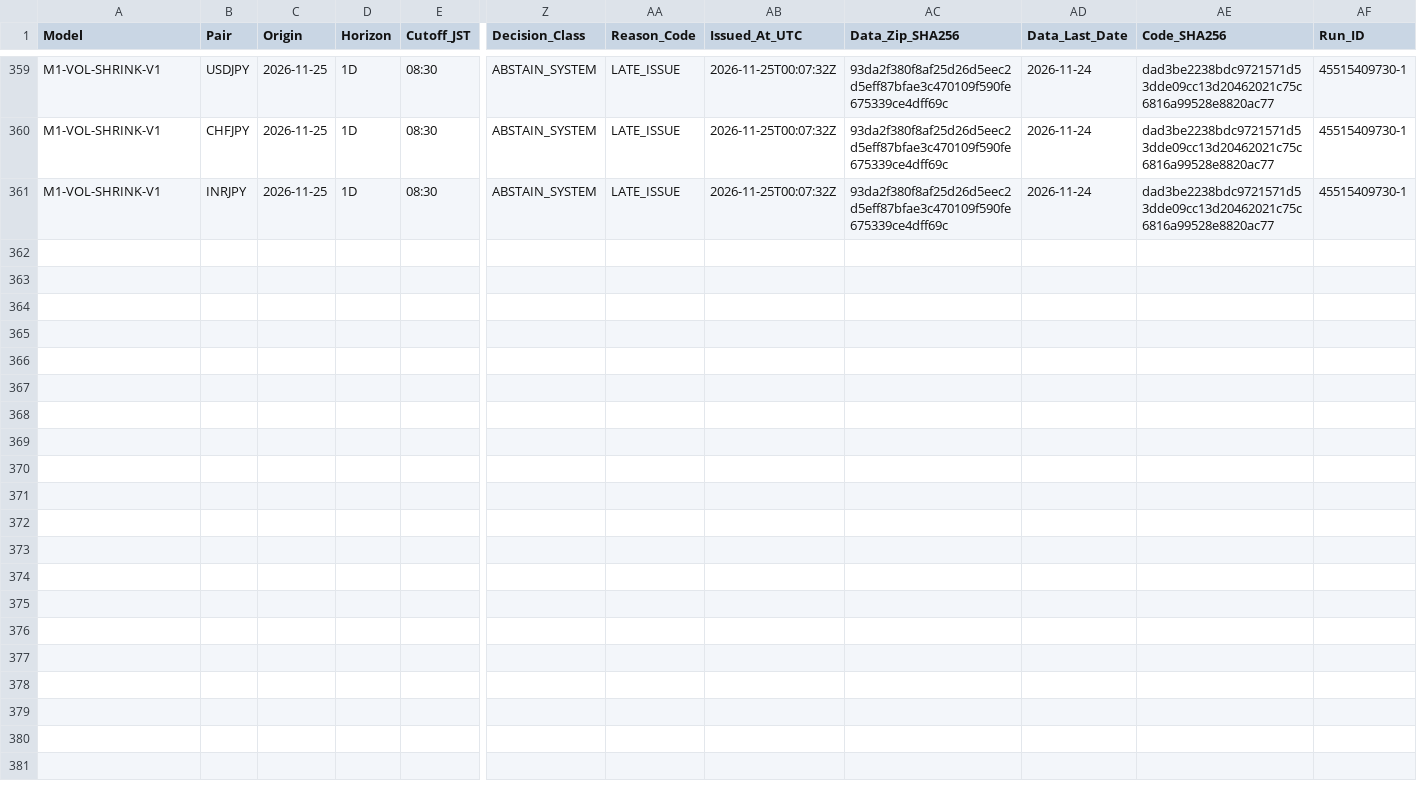
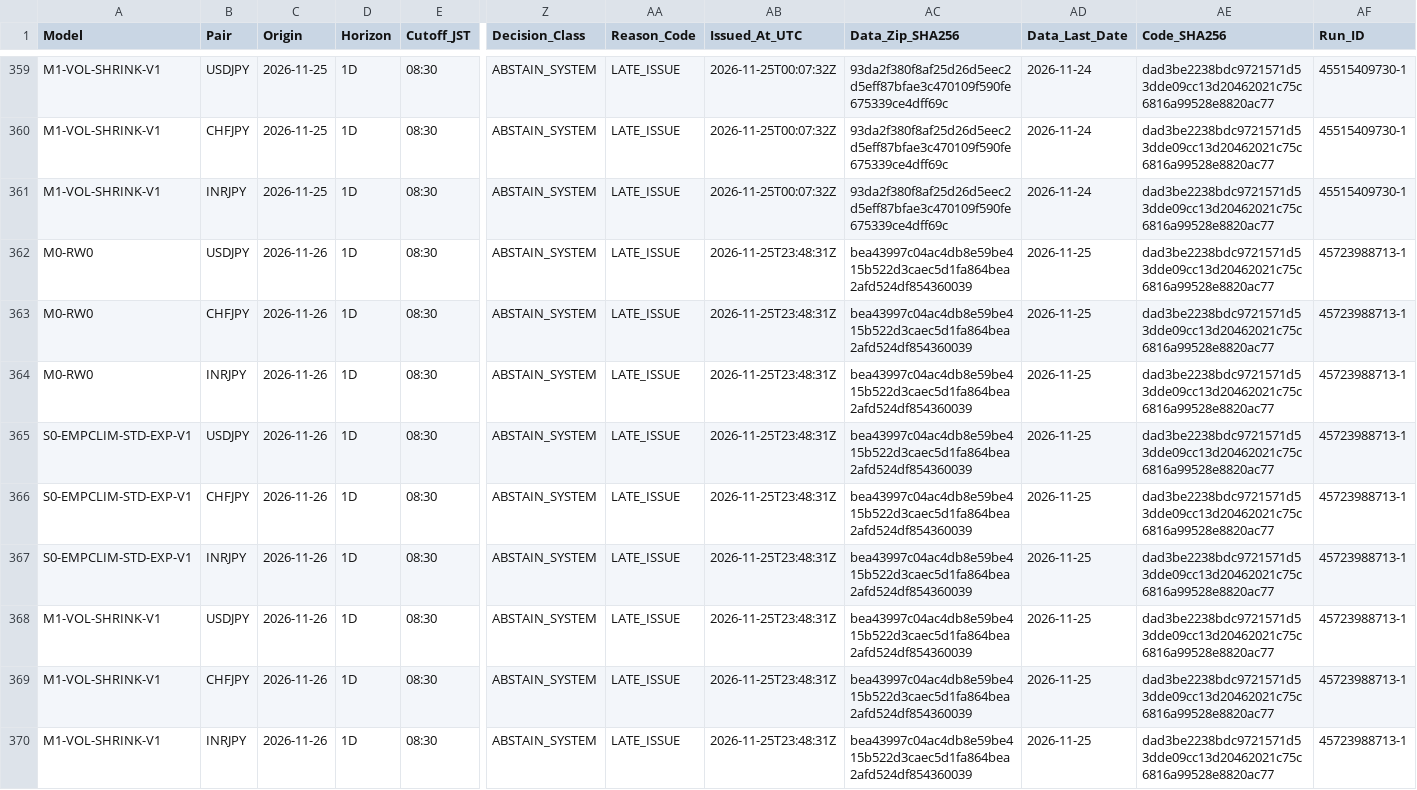
Before and after one commit to junsato1001-ops/-fx-forward-ledger, a CSV file: ledger/forecasts.csv, drawn as a sheet; only a part is shown, gaps mark what is left out; rows hold the shown columns only; the diff names each change by its address in the sheet, - before the commit and + after, or states it on an @@ line.

```diff
--- a/ledger/forecasts.csv
+++ b/ledger/forecasts.csv
+row 362: M0-RW0 | USDJPY | 2026-11-26 | 1D | 08:30 | ABSTAIN_SYSTEM | LATE_ISSUE | 2026-11-25T23:48:31Z | bea43997c04ac4db8e59be415b522d3caec5d1fa864bea2afd524df854360039 | 2026-11-25 | dad3be2238bdc9721571d53dde09cc13d20462021c75c6816a99528e8820ac77 | 45723988713-1
+row 363: M0-RW0 | CHFJPY | 2026-11-26 | 1D | 08:30 | ABSTAIN_SYSTEM | LATE_ISSUE | 2026-11-25T23:48:31Z | bea43997c04ac4db8e59be415b522d3caec5d1fa864bea2afd524df854360039 | 2026-11-25 | dad3be2238bdc9721571d53dde09cc13d20462021c75c6816a99528e8820ac77 | 45723988713-1
+row 364: M0-RW0 | INRJPY | 2026-11-26 | 1D | 08:30 | ABSTAIN_SYSTEM | LATE_ISSUE | 2026-11-25T23:48:31Z | bea43997c04ac4db8e59be415b522d3caec5d1fa864bea2afd524df854360039 | 2026-11-25 | dad3be2238bdc9721571d53dde09cc13d20462021c75c6816a99528e8820ac77 | 45723988713-1
+row 365: S0-EMPCLIM-STD-EXP-V1 | USDJPY | 2026-11-26 | 1D | 08:30 | ABSTAIN_SYSTEM | LATE_ISSUE | 2026-11-25T23:48:31Z | bea43997c04ac4db8e59be415b522d3caec5d1fa864bea2afd524df854360039 | 2026-11-25 | dad3be2238bdc9721571d53dde09cc13d20462021c75c6816a99528e8820ac77 | 45723988713-1
+row 366: S0-EMPCLIM-STD-EXP-V1 | CHFJPY | 2026-11-26 | 1D | 08:30 | ABSTAIN_SYSTEM | LATE_ISSUE | 2026-11-25T23:48:31Z | bea43997c04ac4db8e59be415b522d3caec5d1fa864bea2afd524df854360039 | 2026-11-25 | dad3be2238bdc9721571d53dde09cc13d20462021c75c6816a99528e8820ac77 | 45723988713-1
+row 367: S0-EMPCLIM-STD-EXP-V1 | INRJPY | 2026-11-26 | 1D | 08:30 | ABSTAIN_SYSTEM | LATE_ISSUE | 2026-11-25T23:48:31Z | bea43997c04ac4db8e59be415b522d3caec5d1fa864bea2afd524df854360039 | 2026-11-25 | dad3be2238bdc9721571d53dde09cc13d20462021c75c6816a99528e8820ac77 | 45723988713-1
+row 368: M1-VOL-SHRINK-V1 | USDJPY | 2026-11-26 | 1D | 08:30 | ABSTAIN_SYSTEM | LATE_ISSUE | 2026-11-25T23:48:31Z | bea43997c04ac4db8e59be415b522d3caec5d1fa864bea2afd524df854360039 | 2026-11-25 | dad3be2238bdc9721571d53dde09cc13d20462021c75c6816a99528e8820ac77 | 45723988713-1
+row 369: M1-VOL-SHRINK-V1 | CHFJPY | 2026-11-26 | 1D | 08:30 | ABSTAIN_SYSTEM | LATE_ISSUE | 2026-11-25T23:48:31Z | bea43997c04ac4db8e59be415b522d3caec5d1fa864bea2afd524df854360039 | 2026-11-25 | dad3be2238bdc9721571d53dde09cc13d20462021c75c6816a99528e8820ac77 | 45723988713-1
+row 370: M1-VOL-SHRINK-V1 | INRJPY | 2026-11-26 | 1D | 08:30 | ABSTAIN_SYSTEM | LATE_ISSUE | 2026-11-25T23:48:31Z | bea43997c04ac4db8e59be415b522d3caec5d1fa864bea2afd524df854360039 | 2026-11-25 | dad3be2238bdc9721571d53dde09cc13d20462021c75c6816a99528e8820ac77 | 45723988713-1
```
Also changed, not shown: data/ecb/snapshots.csv, ledger/runs.csv, 1 other file.
